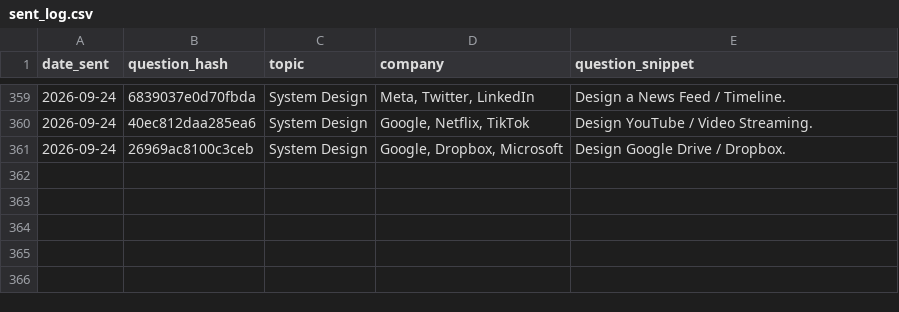
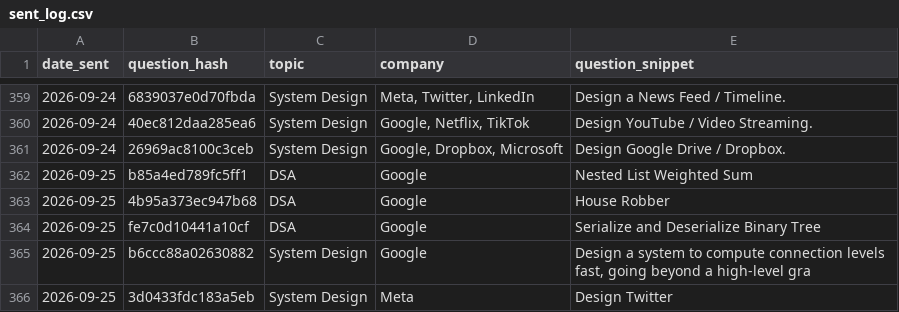
Before and after one commit to ayush95123/daily-iq, a CSV file: sent_log.csv, drawn as a sheet; only a part is shown, gaps mark what is left out; the diff names each change by its address in the sheet, - before the commit and + after, or states it on an @@ line.

```diff
--- a/sent_log.csv
+++ b/sent_log.csv
+row 362: 2026-09-25 | b85a4ed789fc5ff1 | DSA | Google | Nested List Weighted Sum
+row 363: 2026-09-25 | 4b95a373ec947b68 | DSA | Google | House Robber
+row 364: 2026-09-25 | fe7c0d10441a10cf | DSA | Google | Serialize and Deserialize Binary Tree
+row 365: 2026-09-25 | b6ccc88a02630882 | System Design | Google | Design a system to compute connection levels fast, going beyond a high-level gra
+row 366: 2026-09-25 | 3d0433fdc183a5eb | System Design | Meta | Design Twitter
```
